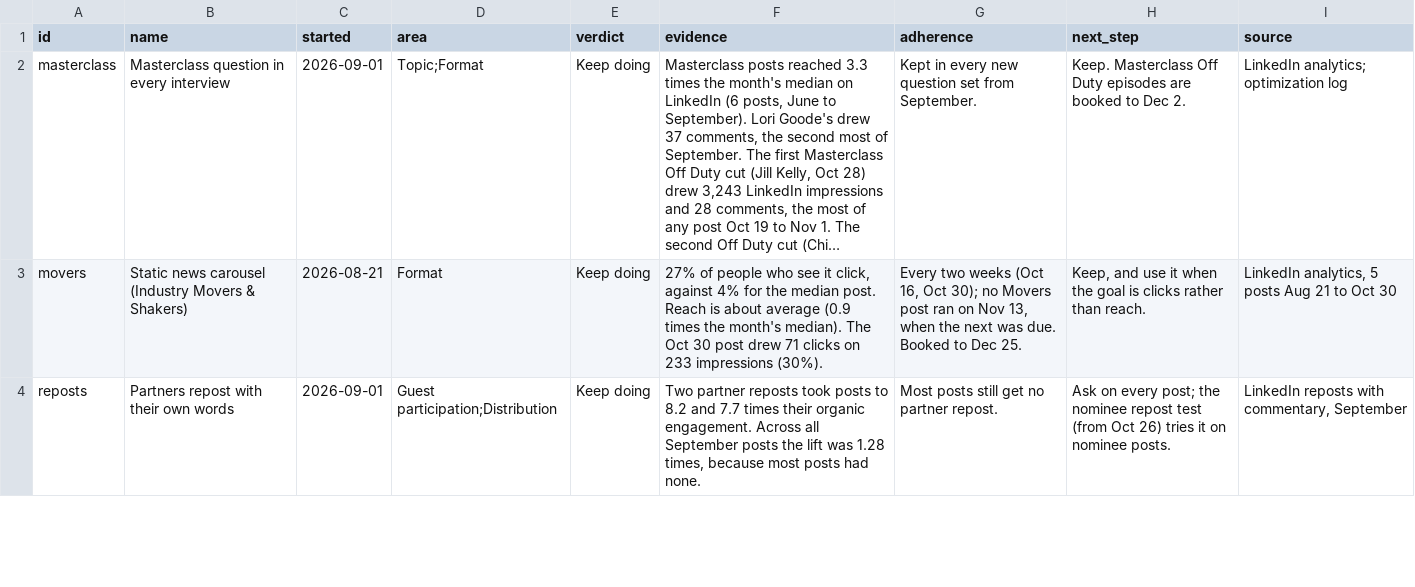
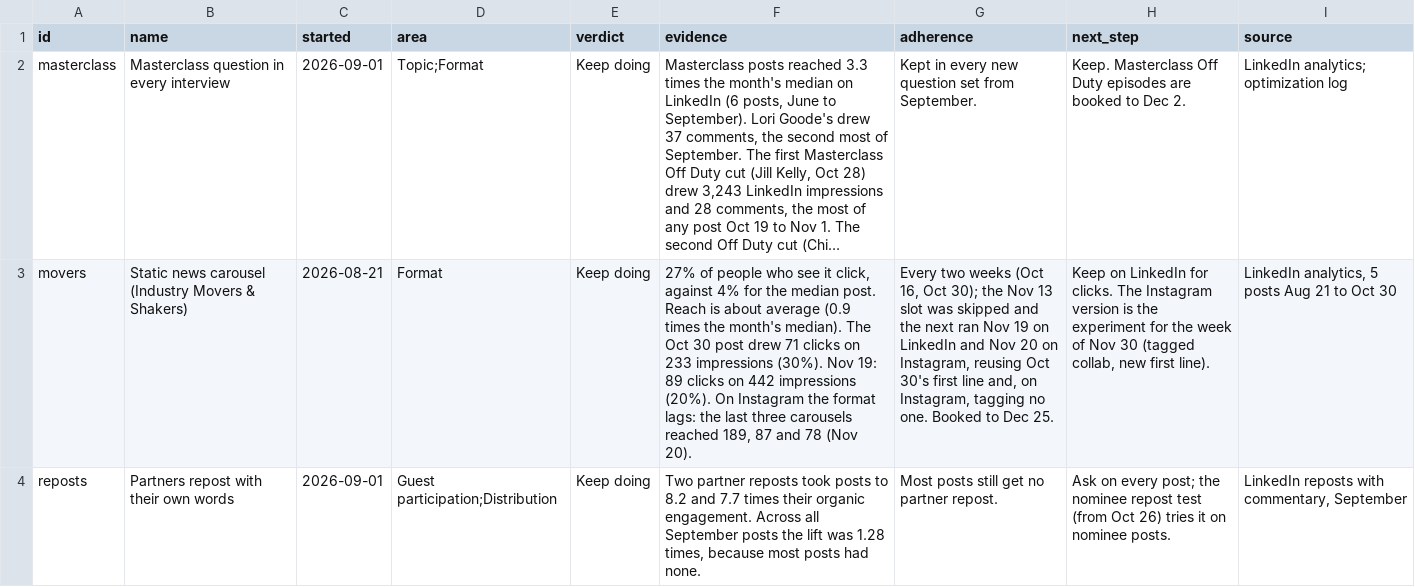
Before and after one commit to Tohomito/atm-dashboard, a CSV file: data/tests.csv, drawn as a sheet; only a part is shown; long unchanged cells end in …; the diff covers the shown part only; the diff names each change by its address in the sheet, - before the commit and + after, or states it on an @@ line.

```diff
--- a/data/tests.csv
+++ b/data/tests.csv
-F3 (evidence): …impressions (30%).
+F3 (evidence): …impressions (30%). Nov 19: 89 clicks on 442 impressions (20%). On Instagram the format lags: the last three carousels reached 189, 87 and 78 (Nov 20).
-G3 (adherence): …Oct 30); no Movers post ran on Nov 13, when the next was due. Booked to…
+G3 (adherence): …Oct 30); the Nov 13 slot was skipped and the next ran Nov 19 on LinkedIn and Nov 20 on Instagram, reusing Oct 30's first line and, on Instagram, tagging no one. Booked to…
-H3 (next_step): Keep, and use it when the goal is clicks rather than reach.
+H3 (next_step): Keep on LinkedIn for clicks. The Instagram version is the experiment for the week of Nov 30 (tagged collab, new first line).
```
Also changed, not shown: 1 added row and 11 edited cells elsewhere in this file, data/board_tags.csv, data/briefings.csv, 1 other file.
